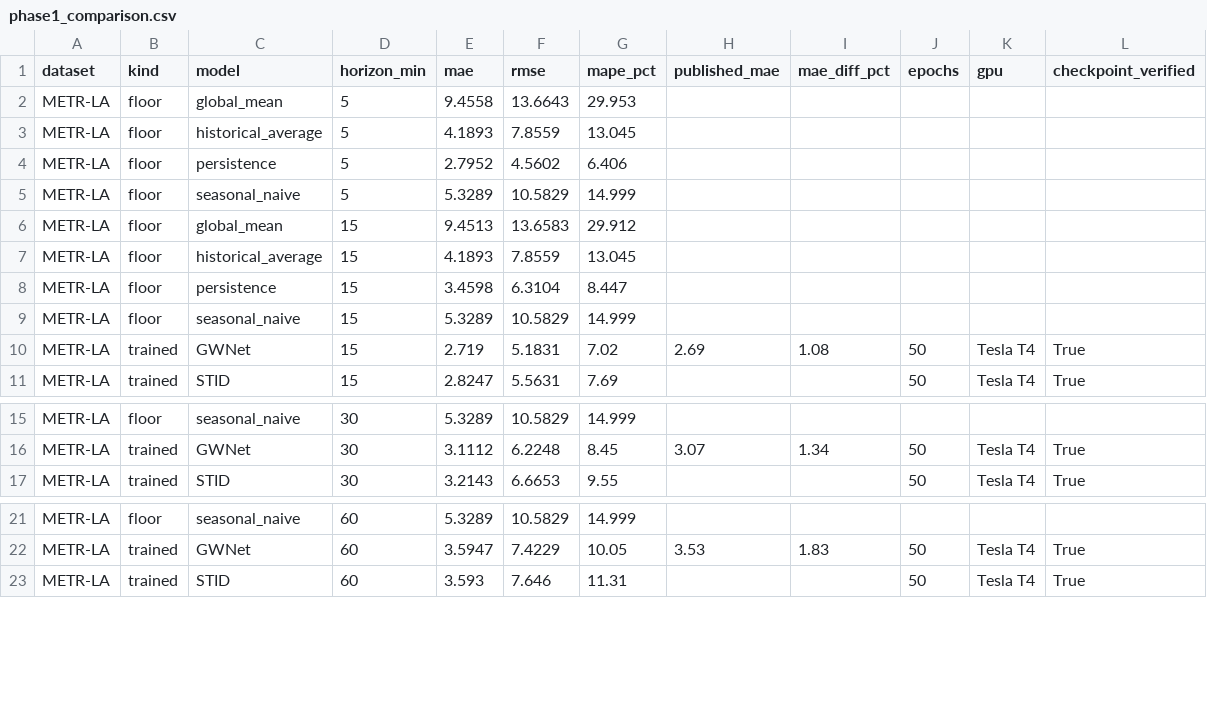
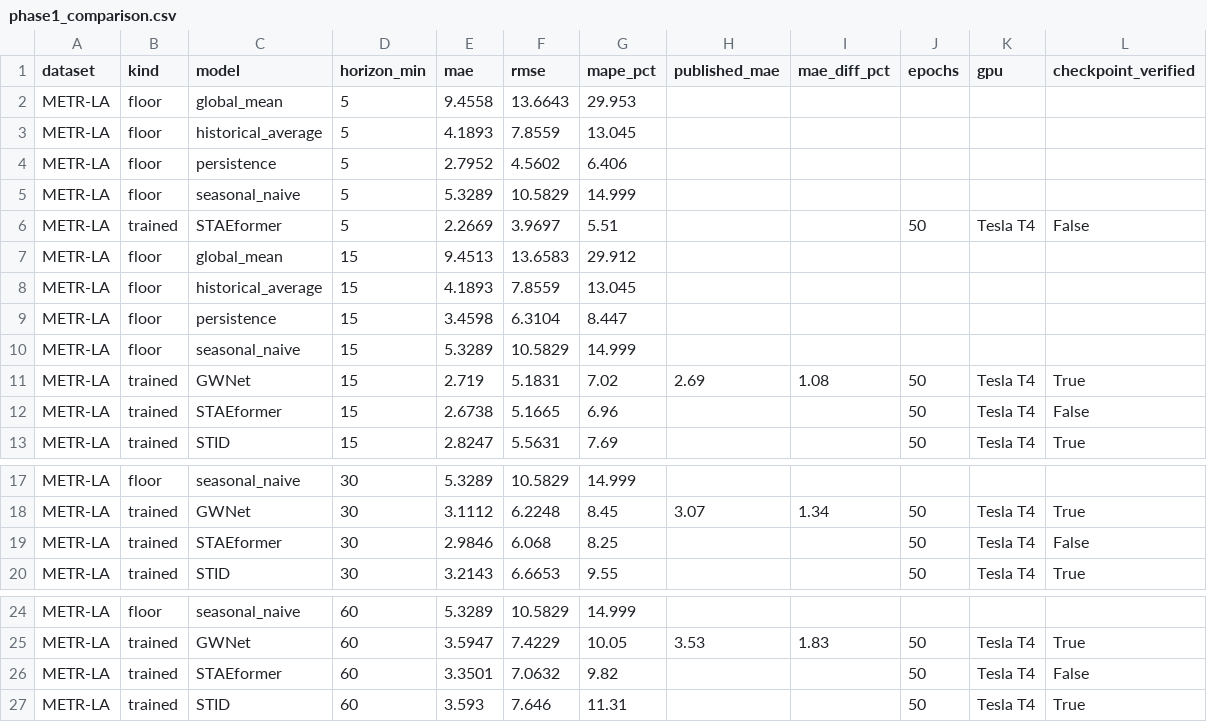
Before and after one commit to auth889-ai/thesis, a CSV file: results/forecasting/phase1_comparison.csv, drawn as a sheet; only a part is shown, gaps mark what is left out; the diff names each change by its address in the sheet, - before the commit and + after, or states it on an @@ line.

```diff
--- a/results/forecasting/phase1_comparison.csv
+++ b/results/forecasting/phase1_comparison.csv
+row 6: METR-LA | trained | STAEformer | 5 | 2.2669 | 3.9697 | 5.51 |  |  | 50 | Tesla T4 | False
+row 12: METR-LA | trained | STAEformer | 15 | 2.6738 | 5.1665 | 6.96 |  |  | 50 | Tesla T4 | False
+row 19: METR-LA | trained | STAEformer | 30 | 2.9846 | 6.068 | 8.25 |  |  | 50 | Tesla T4 | False
+row 26: METR-LA | trained | STAEformer | 60 | 3.3501 | 7.0632 | 9.82 |  |  | 50 | Tesla T4 | False
```
Also changed, not shown: results/forecasting/trained_results.csv, 13 other files.
